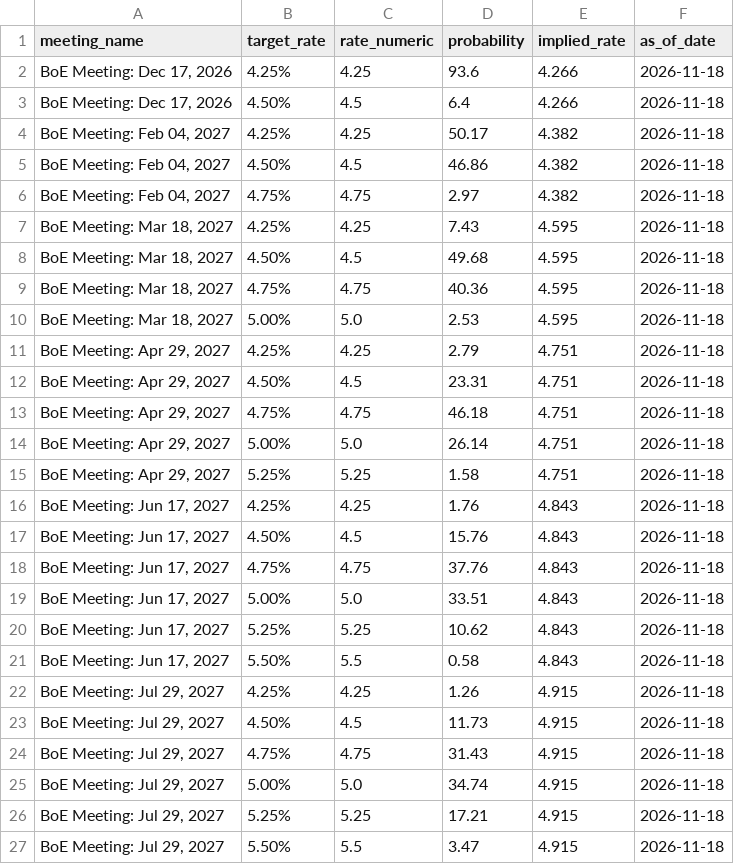
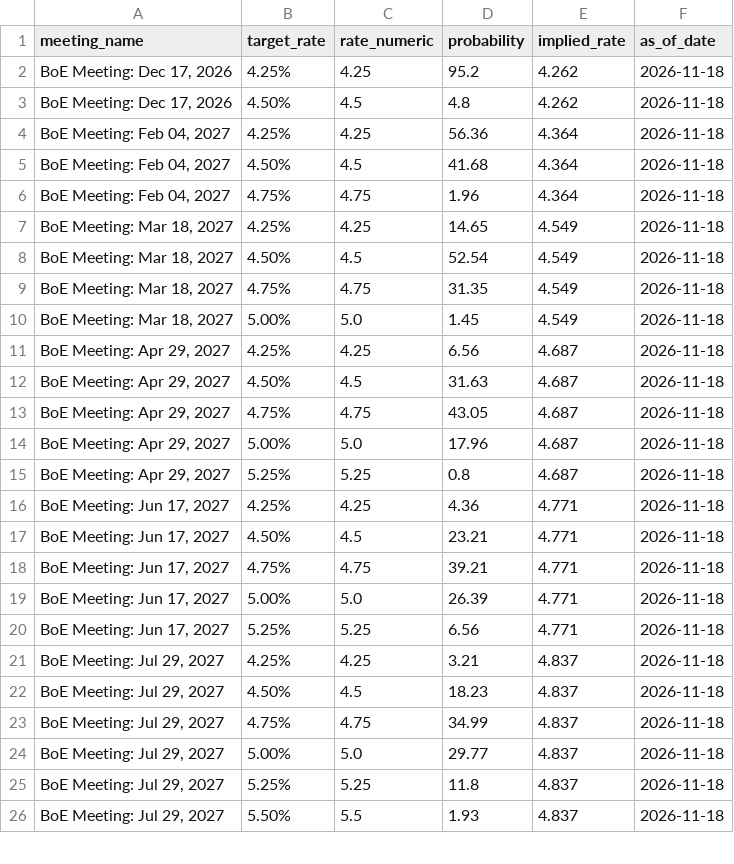
Before and after one commit to RomanelloAndre/SnoResearchPublish, a CSV file: data/boe_probabilities.csv, drawn as a sheet; only a part is shown; the diff covers the shown part only.

Commit message:
Daily automated rates update: 2026-11-18

```diff
--- a/data/boe_probabilities.csv
+++ b/data/boe_probabilities.csv
@@ -1,27 +1,26 @@
 meeting_name,target_rate,rate_numeric,probability,implied_rate,as_of_date
-"BoE Meeting: Dec 17, 2026",4.25%,4.25,93.6,4.266,2026-11-18
-"BoE Meeting: Dec 17, 2026",4.50%,4.5,6.4,4.266,2026-11-18
-"BoE Meeting: Feb 04, 2027",4.25%,4.25,50.17,4.382,2026-11-18
-"BoE Meeting: Feb 04, 2027",4.50%,4.5,46.86,4.382,2026-11-18
-"BoE Meeting: Feb 04, 2027",4.75%,4.75,2.97,4.382,2026-11-18
-"BoE Meeting: Mar 18, 2027",4.25%,4.25,7.43,4.595,2026-11-18
-"BoE Meeting: Mar 18, 2027",4.50%,4.5,49.68,4.595,2026-11-18
-"BoE Meeting: Mar 18, 2027",4.75%,4.75,40.36,4.595,2026-11-18
-"BoE Meeting: Mar 18, 2027",5.00%,5.0,2.53,4.595,2026-11-18
-"BoE Meeting: Apr 29, 2027",4.25%,4.25,2.79,4.751,2026-11-18
-"BoE Meeting: Apr 29, 2027",4.50%,4.5,23.31,4.751,2026-11-18
-"BoE Meeting: Apr 29, 2027",4.75%,4.75,46.18,4.751,2026-11-18
-"BoE Meeting: Apr 29, 2027",5.00%,5.0,26.14,4.751,2026-11-18
-"BoE Meeting: Apr 29, 2027",5.25%,5.25,1.58,4.751,2026-11-18
-"BoE Meeting: Jun 17, 2027",4.25%,4.25,1.76,4.843,2026-11-18
-"BoE Meeting: Jun 17, 2027",4.50%,4.5,15.76,4.843,2026-11-18
-"BoE Meeting: Jun 17, 2027",4.75%,4.75,37.76,4.843,2026-11-18
-"BoE Meeting: Jun 17, 2027",5.00%,5.0,33.51,4.843,2026-11-18
-"BoE Meeting: Jun 17, 2027",5.25%,5.25,10.62,4.843,2026-11-18
-"BoE Meeting: Jun 17, 2027",5.50%,5.5,0.58,4.843,2026-11-18
-"BoE Meeting: Jul 29, 2027",4.25%,4.25,1.26,4.915,2026-11-18
-"BoE Meeting: Jul 29, 2027",4.50%,4.5,11.73,4.915,2026-11-18
-"BoE Meeting: Jul 29, 2027",4.75%,4.75,31.43,4.915,2026-11-18
-"BoE Meeting: Jul 29, 2027",5.00%,5.0,34.74,4.915,2026-11-18
-"BoE Meeting: Jul 29, 2027",5.25%,5.25,17.21,4.915,2026-11-18
-"BoE Meeting: Jul 29, 2027",5.50%,5.5,3.47,4.915,2026-11-18
+"BoE Meeting: Dec 17, 2026",4.25%,4.25,95.2,4.262,2026-11-18
+"BoE Meeting: Dec 17, 2026",4.50%,4.5,4.8,4.262,2026-11-18
+"BoE Meeting: Feb 04, 2027",4.25%,4.25,56.36,4.364,2026-11-18
+"BoE Meeting: Feb 04, 2027",4.50%,4.5,41.68,4.364,2026-11-18
+"BoE Meeting: Feb 04, 2027",4.75%,4.75,1.96,4.364,2026-11-18
+"BoE Meeting: Mar 18, 2027",4.25%,4.25,14.65,4.549,2026-11-18
+"BoE Meeting: Mar 18, 2027",4.50%,4.5,52.54,4.549,2026-11-18
+"BoE Meeting: Mar 18, 2027",4.75%,4.75,31.35,4.549,2026-11-18
+"BoE Meeting: Mar 18, 2027",5.00%,5.0,1.45,4.549,2026-11-18
+"BoE Meeting: Apr 29, 2027",4.25%,4.25,6.56,4.687,2026-11-18
+"BoE Meeting: Apr 29, 2027",4.50%,4.5,31.63,4.687,2026-11-18
+"BoE Meeting: Apr 29, 2027",4.75%,4.75,43.05,4.687,2026-11-18
+"BoE Meeting: Apr 29, 2027",5.00%,5.0,17.96,4.687,2026-11-18
+"BoE Meeting: Apr 29, 2027",5.25%,5.25,0.8,4.687,2026-11-18
+"BoE Meeting: Jun 17, 2027",4.25%,4.25,4.36,4.771,2026-11-18
+"BoE Meeting: Jun 17, 2027",4.50%,4.5,23.21,4.771,2026-11-18
+"BoE Meeting: Jun 17, 2027",4.75%,4.75,39.21,4.771,2026-11-18
+"BoE Meeting: Jun 17, 2027",5.00%,5.0,26.39,4.771,2026-11-18
+"BoE Meeting: Jun 17, 2027",5.25%,5.25,6.56,4.771,2026-11-18
+"BoE Meeting: Jul 29, 2027",4.25%,4.25,3.21,4.837,2026-11-18
+"BoE Meeting: Jul 29, 2027",4.50%,4.5,18.23,4.837,2026-11-18
+"BoE Meeting: Jul 29, 2027",4.75%,4.75,34.99,4.837,2026-11-18
+"BoE Meeting: Jul 29, 2027",5.00%,5.0,29.77,4.837,2026-11-18
+"BoE Meeting: Jul 29, 2027",5.25%,5.25,11.8,4.837,2026-11-18
+"BoE Meeting: Jul 29, 2027",5.50%,5.5,1.93,4.837,2026-11-18
```
Also changed, not shown: 1 removed row and 26 edited cells elsewhere in this file, data/boc_probabilities.csv, data/ecb_probabilities.csv, 12 other files.
